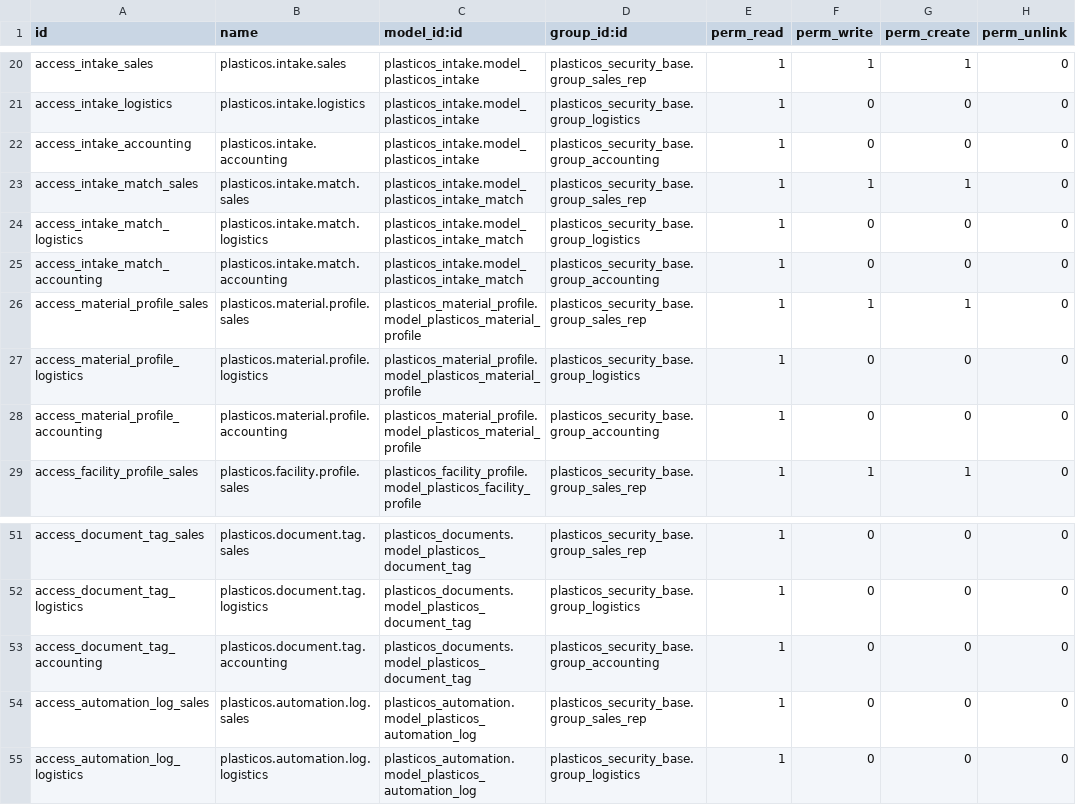
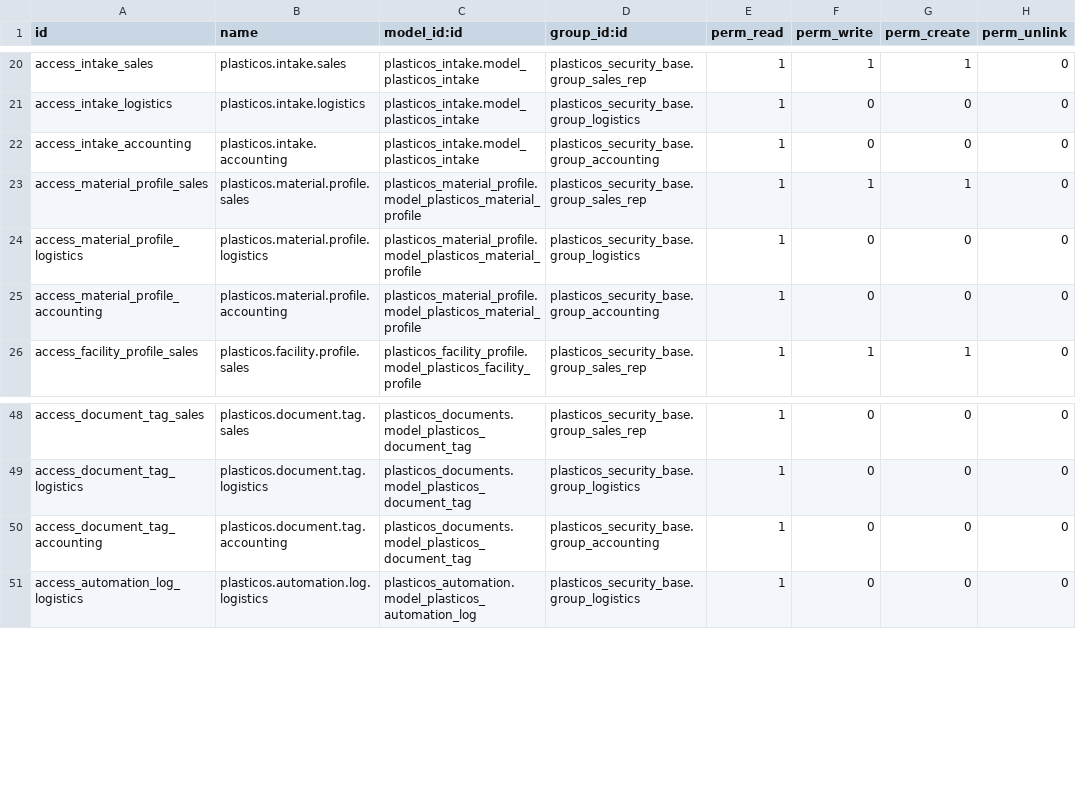
Before and after one commit to cryptoxdog/IB-Odoo_19, a CSV file: plasticos_security_base/security/ir.model.access.csv, drawn as a sheet; only a part is shown, gaps mark what is left out; the diff names each change by its address in the sheet, - before the commit and + after, or states it on an @@ line.

Commit message:
revert: restore ir.model.access.csv to Staging state (moved to PR #91)

```diff
--- a/plasticos_security_base/security/ir.model.access.csv
+++ b/plasticos_security_base/security/ir.model.access.csv
-row 23: access_intake_match_sales | plasticos.intake.match.sales | plasticos_intake.model_plasticos_intake_match | plasticos_security_base.group_sales_rep | 1 | 1 | 1 | 0
-row 24: access_intake_match_logistics | plasticos.intake.match.logistics | plasticos_intake.model_plasticos_intake_match | plasticos_security_base.group_logistics | 1 | 0 | 0 | 0
-row 25: access_intake_match_accounting | plasticos.intake.match.accounting | plasticos_intake.model_plasticos_intake_match | plasticos_security_base.group_accounting | 1 | 0 | 0 | 0
-row 54: access_automation_log_sales | plasticos.automation.log.sales | plasticos_automation.model_plasticos_automation_log | plasticos_security_base.group_sales_rep | 1 | 0 | 0 | 0
```
